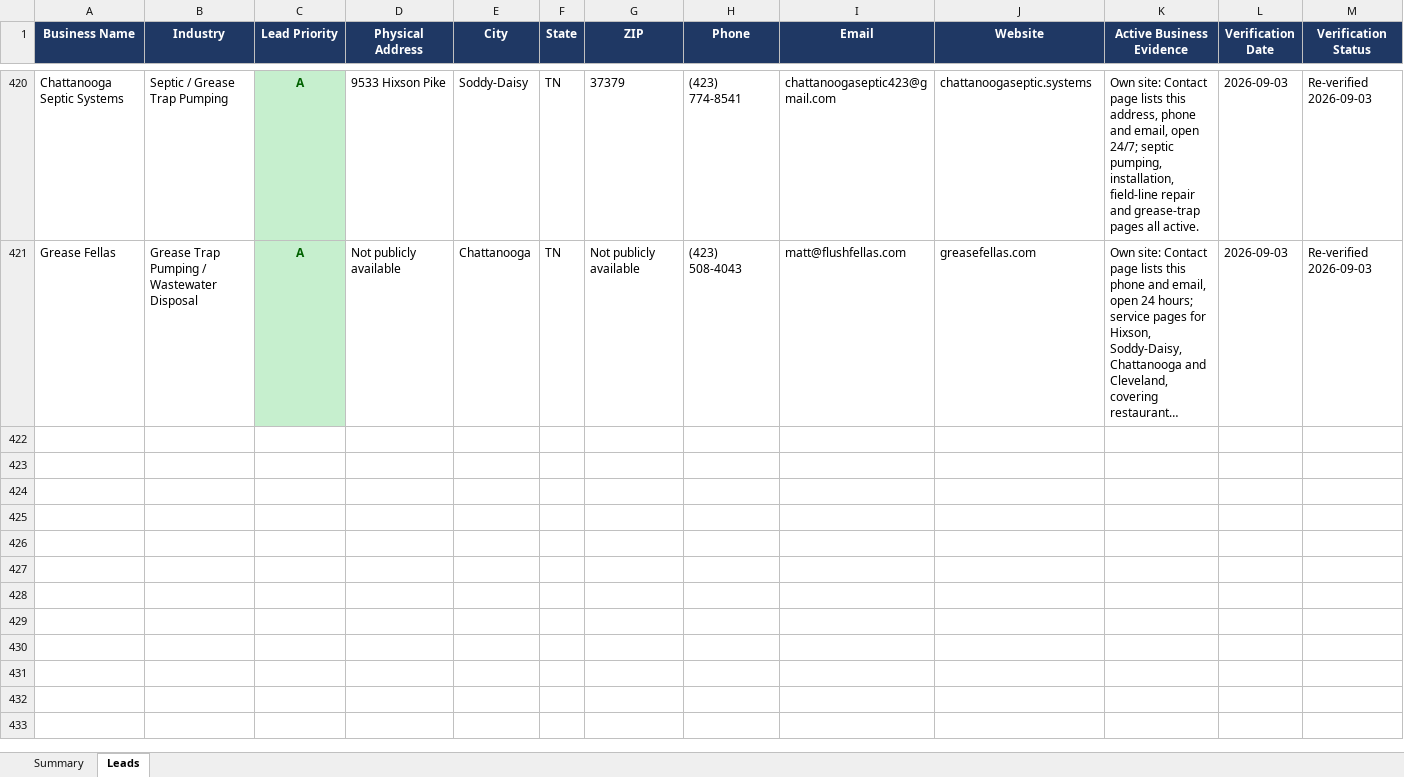
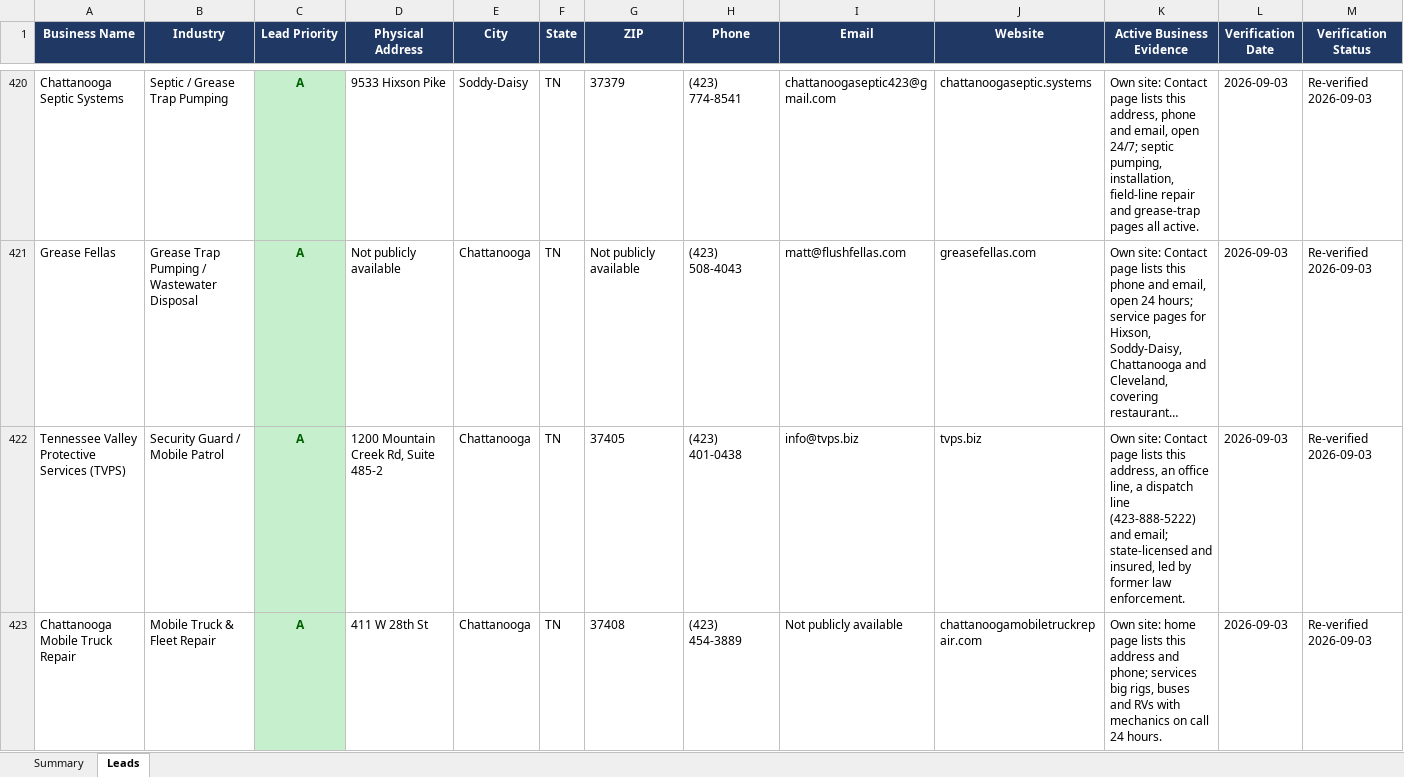
Before and after one commit to hardknoxautoglass/Hard-Knox-, an Excel workbook: leads/Hamilton_County_Auto_Glass_Leads_verified.xlsx, sheet Leads, drawn as a sheet; only a part is shown, gaps mark what is left out; long unchanged cells end in …; values as stored, in another font and other column widths than the file's, no borders; rows hold the shown columns only; the diff names each change by its address in the sheet, - before the commit and + after, or states it on an @@ line.

```diff
--- a/leads/Hamilton_County_Auto_Glass_Leads_verified.xlsx (sheet Leads)
+++ b/leads/Hamilton_County_Auto_Glass_Leads_verified.xlsx (sheet Leads)
+row 422: Tennessee Valley Protective Services (TVPS) | Security Guard / Mobile Patrol | A | 1200 Mountain Creek Rd, Suite 485-2 | Chattanooga | TN | 37405 | (423) 401-0438 | info@tvps.biz | tvps.biz | Own site: Contact page lists this address, an office line, a dispatch line (423-888-5222) and email; state-licensed and insured, led by former law enforcement. | 2026-09-03 | Re-verified 2026-09-03
+row 423: Chattanooga Mobile Truck Repair | Mobile Truck & Fleet Repair | A | 411 W 28th St | Chattanooga | TN | 37408 | (423) 454-3889 | Not publicly available | chattanoogamobiletruckrepair.com | Own site: home page lists this address and phone; services big rigs, buses and RVs with mechanics on call 24 hours. | 2026-09-03 | Re-verified 2026-09-03
```
Also changed, not shown: 1 other file.
